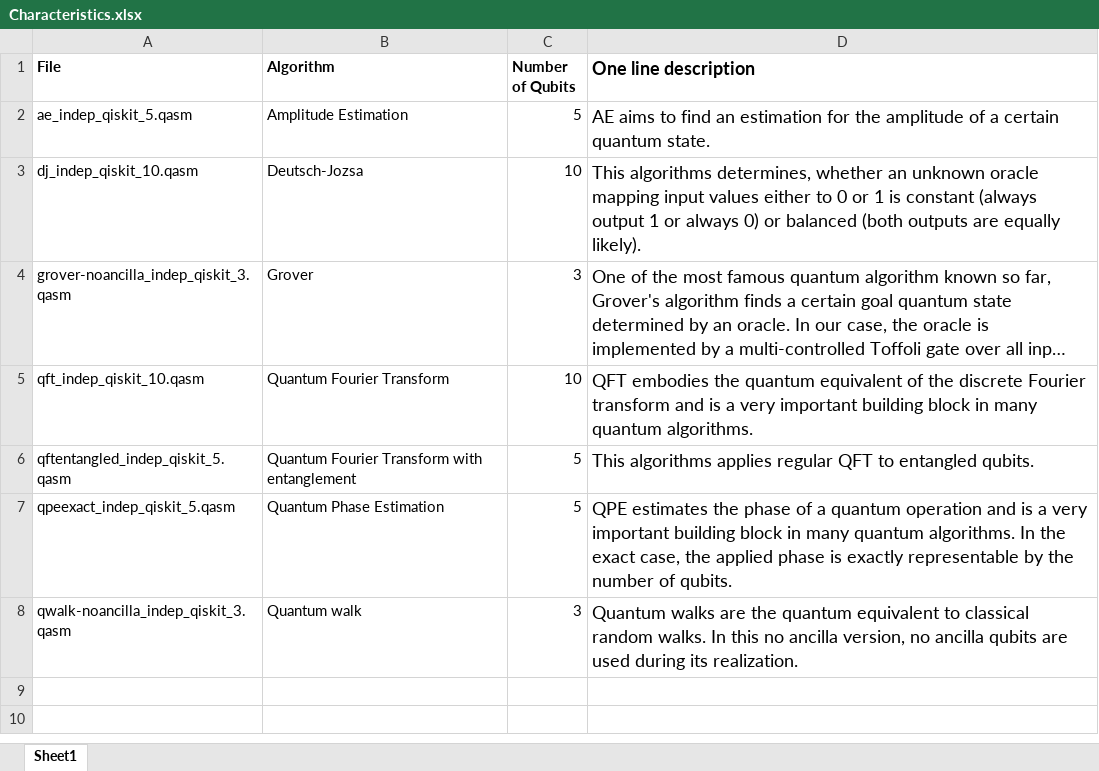
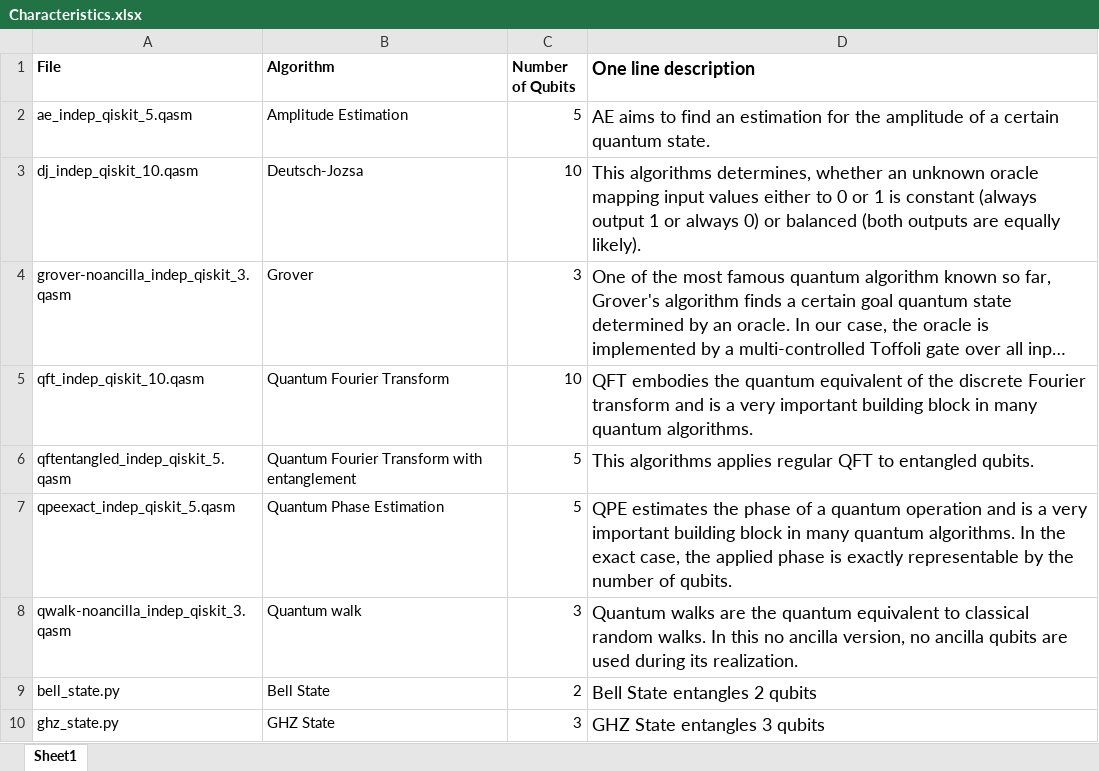
Before and after one commit to giordanoDaloisio/XQuantum, an Excel workbook: Dataset/Characteristics.xlsx, sheet Sheet1, drawn as a sheet; long unchanged cells end in …; values as stored, in another font and other column widths than the file's, no borders; the diff names each change by its address in the sheet, - before the commit and + after, or states it on an @@ line.

Commit message:
Added 2 new programs in python and their description

```diff
--- a/Dataset/Characteristics.xlsx (sheet Sheet1)
+++ b/Dataset/Characteristics.xlsx (sheet Sheet1)
+row 9: bell_state.py | Bell State | 2 | Bell State entangles 2 qubits
+row 10: ghz_state.py | GHZ State | 3 | GHZ State entangles 3 qubits
```
Also changed, not shown: 2 other files.
